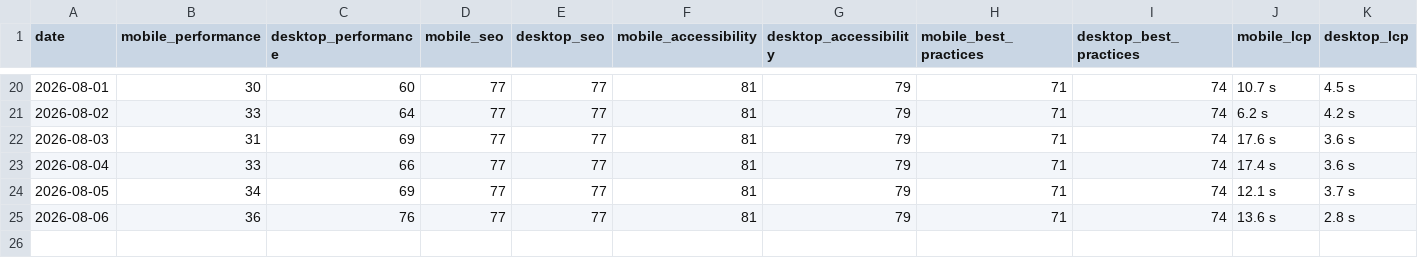
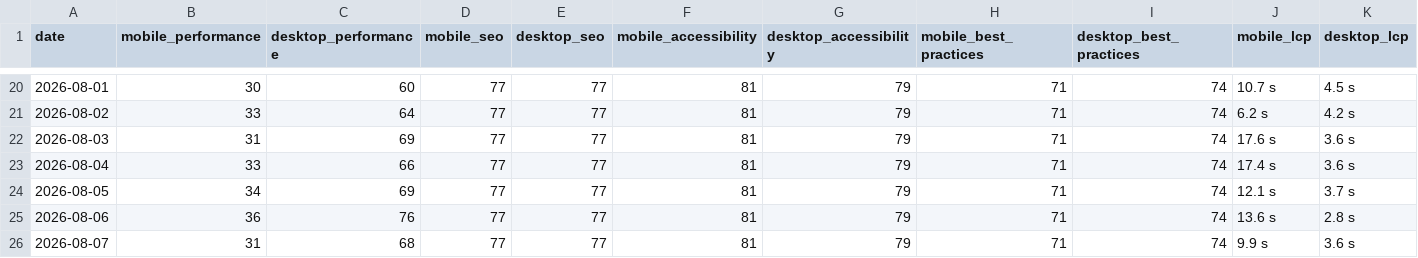
Before and after one commit to orhankemal-code/asra-lighthouse-monitor, a CSV file: history/history.csv, drawn as a sheet; only a part is shown, gaps mark what is left out; rows hold the shown columns only; the diff names each change by its address in the sheet, - before the commit and + after, or states it on an @@ line.

```diff
--- a/history/history.csv
+++ b/history/history.csv
+row 26: 2026-08-07 | 31 | 68 | 77 | 77 | 81 | 79 | 71 | 74 | 9.9 s | 3.6 s
```
Also changed, not shown: 6 other files.
